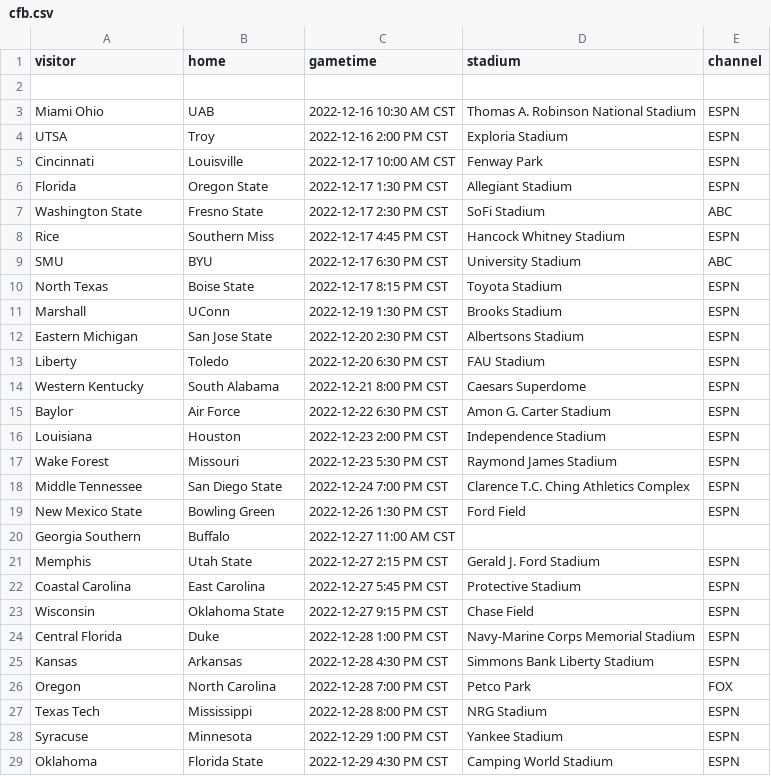
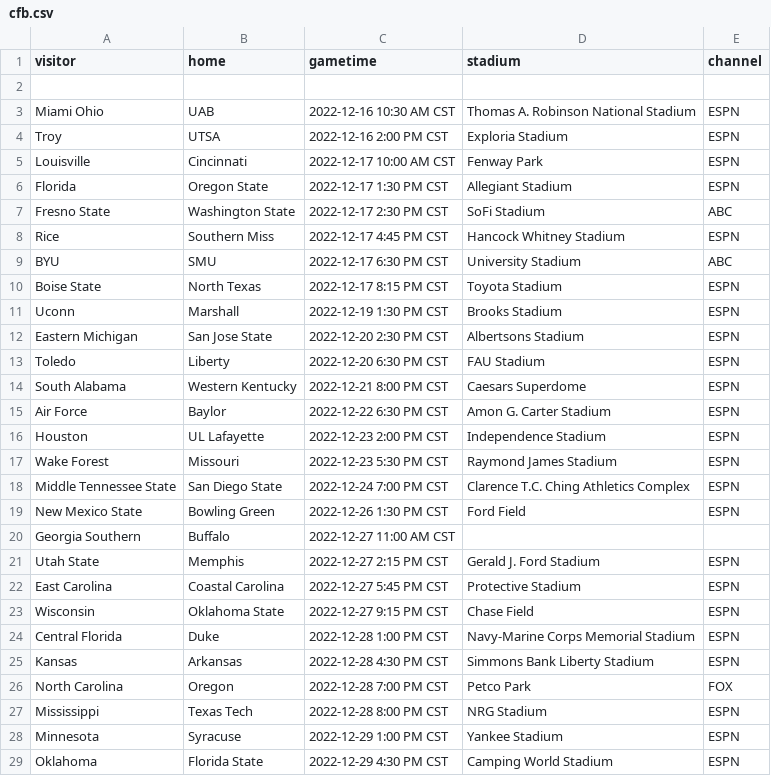
Before and after one commit to markmohr15/shark-api, a CSV file: config/cfb.csv, drawn as a sheet; only a part is shown; the diff covers the shown part only.

Commit message:
fix bowl sked

```diff
--- a/config/cfb.csv
+++ b/config/cfb.csv
@@ -3,21 +3,21 @@ visitor,home,gametime,stadium,channel
 Miami Ohio,UAB,2022-12-16 10:30 AM CST,Thomas A. Robinson National Stadium,ESPN
-UTSA,Troy,2022-12-16 2:00 PM CST,Exploria Stadium,ESPN
-Cincinnati,Louisville,2022-12-17 10:00 AM CST,Fenway Park,ESPN
+Troy,UTSA,2022-12-16 2:00 PM CST,Exploria Stadium,ESPN
+Louisville,Cincinnati,2022-12-17 10:00 AM CST,Fenway Park,ESPN
 Florida,Oregon State,2022-12-17 1:30 PM CST,Allegiant Stadium,ESPN
-Washington State,Fresno State,2022-12-17 2:30 PM CST,SoFi Stadium,ABC
+Fresno State,Washington State,2022-12-17 2:30 PM CST,SoFi Stadium,ABC
 Rice,Southern Miss,2022-12-17 4:45 PM CST,Hancock Whitney Stadium,ESPN
-SMU,BYU,2022-12-17 6:30 PM CST,University Stadium,ABC
-North Texas,Boise State,2022-12-17 8:15 PM CST,Toyota Stadium,ESPN
-Marshall,UConn,2022-12-19 1:30 PM CST,Brooks Stadium,ESPN
+BYU,SMU,2022-12-17 6:30 PM CST,University Stadium,ABC
+Boise State,North Texas,2022-12-17 8:15 PM CST,Toyota Stadium,ESPN
+Uconn,Marshall,2022-12-19 1:30 PM CST,Brooks Stadium,ESPN
 Eastern Michigan,San Jose State,2022-12-20 2:30 PM CST,Albertsons Stadium,ESPN
-Liberty,Toledo,2022-12-20 6:30 PM CST,FAU Stadium,ESPN
-Western Kentucky,South Alabama,2022-12-21 8:00 PM CST,Caesars Superdome,ESPN
-Baylor,Air Force,2022-12-22 6:30 PM CST,Amon G. Carter Stadium,ESPN
-Louisiana,Houston,2022-12-23 2:00 PM CST,Independence Stadium,ESPN
+Toledo,Liberty,2022-12-20 6:30 PM CST,FAU Stadium,ESPN
+South Alabama,Western Kentucky,2022-12-21 8:00 PM CST,Caesars Superdome,ESPN
+Air Force,Baylor,2022-12-22 6:30 PM CST,Amon G. Carter Stadium,ESPN
+Houston,UL Lafayette,2022-12-23 2:00 PM CST,Independence Stadium,ESPN
 Wake Forest,Missouri,2022-12-23 5:30 PM CST,Raymond James Stadium,ESPN
-Middle Tennessee,San Diego State,2022-12-24 7:00 PM CST,Clarence T.C. Ching Athletics Complex,ESPN
+Middle Tennessee State,San Diego State,2022-12-24 7:00 PM CST,Clarence T.C. Ching Athletics Complex,ESPN
 New Mexico State,Bowling Green,2022-12-26 1:30 PM CST,Ford Field,ESPN
 Georgia Southern,Buffalo,2022-12-27 11:00 AM CST	
-Memphis,Utah State,2022-12-27 2:15 PM CST,Gerald J. Ford Stadium,ESPN
-Coastal Carolina,East Carolina,2022-12-27 5:45 PM CST,Protective Stadium,ESPN
+Utah State,Memphis,2022-12-27 2:15 PM CST,Gerald J. Ford Stadium,ESPN
+East Carolina,Coastal Carolina,2022-12-27 5:45 PM CST,Protective Stadium,ESPN
 Wisconsin,Oklahoma State,2022-12-27 9:15 PM CST,Chase Field,ESPN
@@ -25,5 +25,5 @@ Central Florida,Duke,2022-12-28 1:00 PM CST,Navy-Marine Corps Memorial Stadium,E
 Kansas,Arkansas,2022-12-28 4:30 PM CST,Simmons Bank Liberty Stadium,ESPN
-Oregon,North Carolina,2022-12-28 7:00 PM CST,Petco Park,FOX
-Texas Tech,Mississippi,2022-12-28 8:00 PM CST,NRG Stadium,ESPN
-Syracuse,Minnesota,2022-12-29 1:00 PM CST,Yankee Stadium,ESPN
+North Carolina,Oregon,2022-12-28 7:00 PM CST,Petco Park,FOX
+Mississippi,Texas Tech,2022-12-28 8:00 PM CST,NRG Stadium,ESPN
+Minnesota,Syracuse,2022-12-29 1:00 PM CST,Yankee Stadium,ESPN
 Oklahoma,Florida State,2022-12-29 4:30 PM CST,Camping World Stadium,ESPN
```
Also changed, not shown: 12 edited cells elsewhere in this file.
